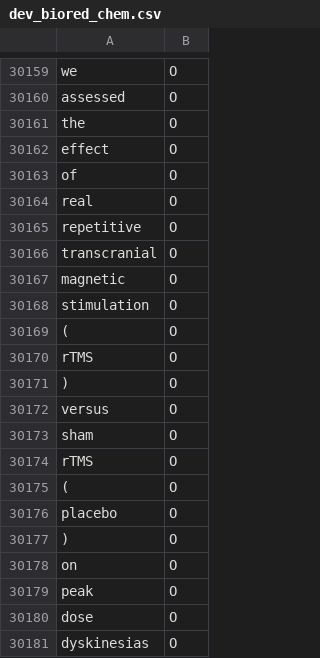
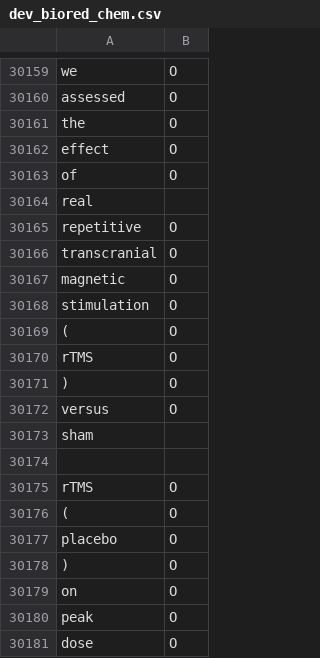
Before and after one commit to mobashgr/MTL-Bioinformatics-2016, a CSV file: data/BioRed-Chem/dev_biored_chem.csv, drawn as a sheet; only a part is shown, gaps mark what is left out; the shorter side is filled out with more unchanged rows.

Commit message:
Update dev_biored_chem.csv

```diff
--- a/data/BioRed-Chem/dev_biored_chem.csv
+++ b/data/BioRed-Chem/dev_biored_chem.csv
@@ -30163,5 +30163,3 @@ effect	O
 of	O
-"
-real	
-"	O
+real	
 repetitive	O
@@ -30174,5 +30172,4 @@ rTMS	O
 versus	O
-"
-sham	
-"	O
+sham	
+
 rTMS	O
```
